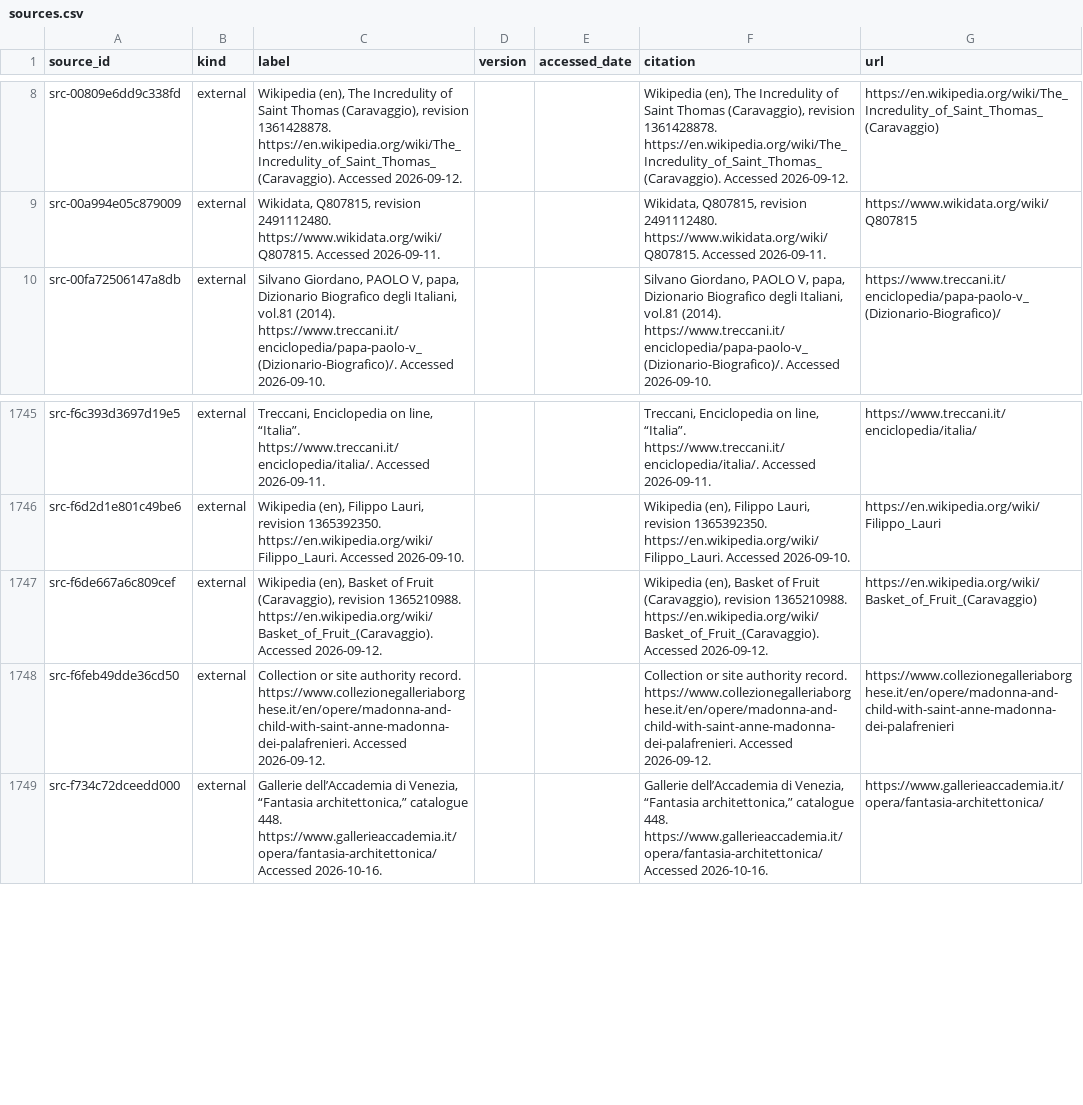
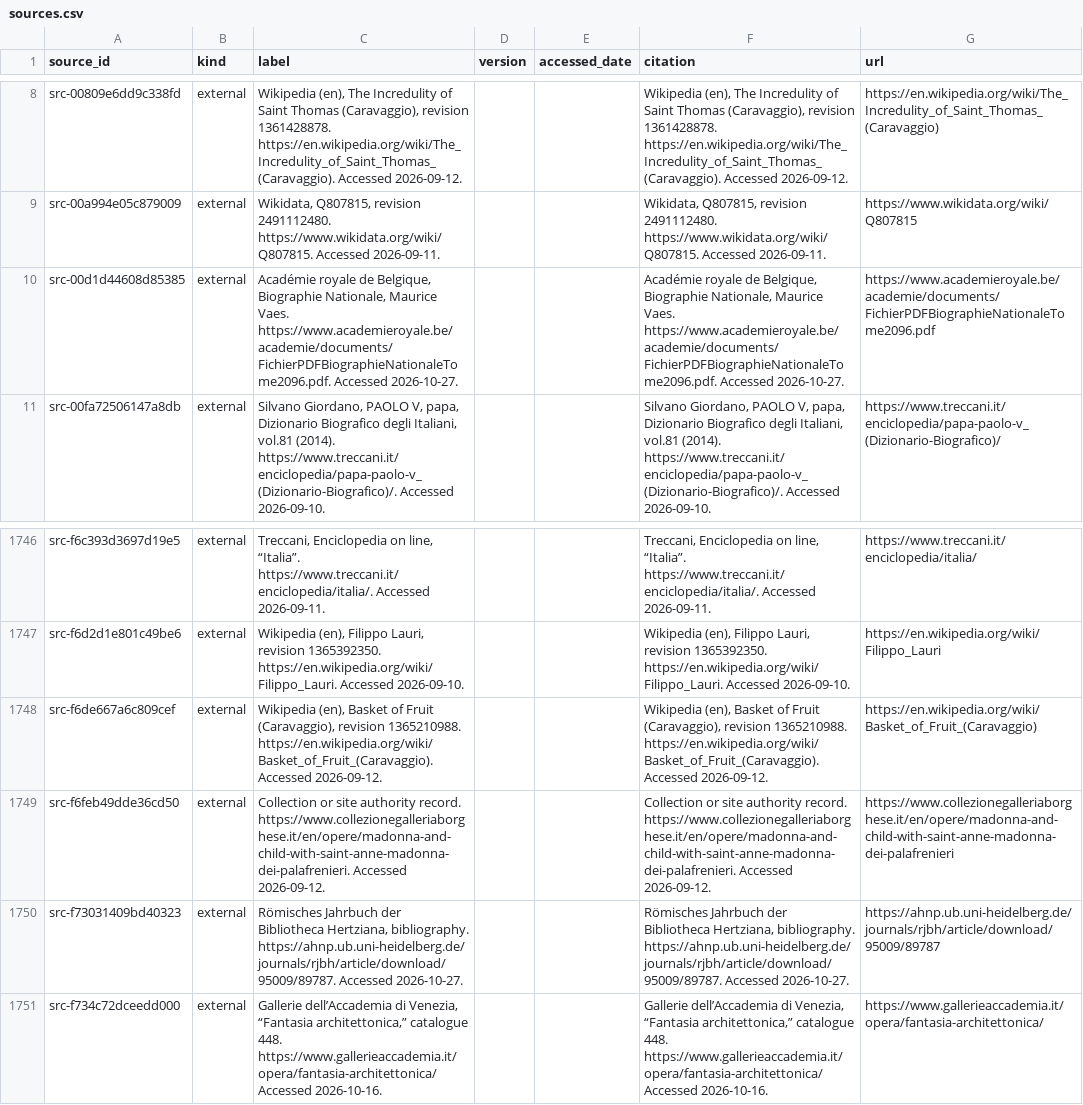
Before and after one commit to fengbaifan/PNP-Final-DATA, a CSV file: 04-knowledge/tables/sources.csv, drawn as a sheet; only a part is shown, gaps mark what is left out; the diff names each change by its address in the sheet, - before the commit and + after, or states it on an @@ line.

```diff
--- a/04-knowledge/tables/sources.csv
+++ b/04-knowledge/tables/sources.csv
+row 10: src-00d1d44608d85385 | external | Académie royale de Belgique, Biographie Nationale, Maurice Vaes. https://www.academieroyale.be/academie/documents/FichierPDFBiographieNationaleTome2096.pdf. Accessed 2026-10-27. |  |  | Académie royale de Belgique, Biographie Nationale, Maurice Vaes. https://www.academieroyale.be/academie/documents/FichierPDFBiographieNationaleTome2096.pdf. Accessed 2026-10-27. | https://www.academieroyale.be/academie/documents/FichierPDFBiographieNationaleTome2096.pdf
+row 1750: src-f73031409bd40323 | external | Römisches Jahrbuch der Bibliotheca Hertziana, bibliography. https://ahnp.ub.uni-heidelberg.de/journals/rjbh/article/download/95009/89787. Accessed 2026-10-27. |  |  | Römisches Jahrbuch der Bibliotheca Hertziana, bibliography. https://ahnp.ub.uni-heidelberg.de/journals/rjbh/article/download/95009/89787. Accessed 2026-10-27. | https://ahnp.ub.uni-heidelberg.de/journals/rjbh/article/download/95009/89787
```
Also changed, not shown: 04-knowledge/tables/ku-manifest.csv, 26 other files.
